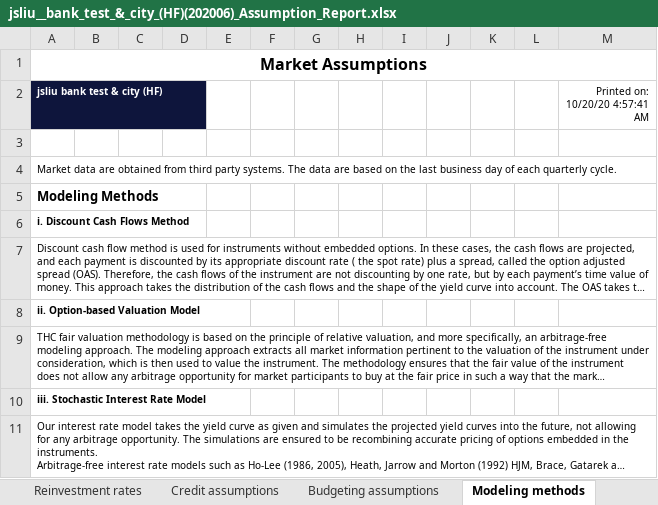
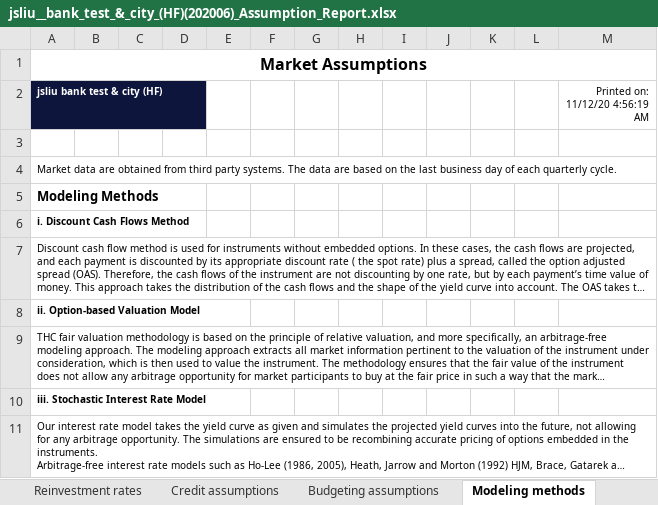
Before and after one commit to jasenliu/AutoTHCN, an Excel workbook: lib/report/benchmark_report/web14/exl/202006/jsliu__bank_test_&_city_(HF)(202006)_Assumption_Report.xlsx, sheet Modeling methods, drawn as a sheet; long unchanged cells end in …; values as stored, in another font and other column widths than the file's, no borders; the diff names each change by its address in the sheet, - before the commit and + after, or states it on an @@ line.

```diff
--- a/lib/report/benchmark_report/web14/exl/202006/jsliu__bank_test_&_city_(HF)(202006)_Assumption_Report.xlsx (sheet Modeling methods)
+++ b/lib/report/benchmark_report/web14/exl/202006/jsliu__bank_test_&_city_(HF)(202006)_Assumption_Report.xlsx (sheet Modeling methods)
-M2: Printed on: 10/20/20 4:57:41 AM
+M2: Printed on: 11/12/20 4:56:19 AM
```
Also changed, not shown: sheet Discount rates, sheet Prepayment behavior, sheet Credit assumptions, sheet Volatilities, sheet Models and changes, sheet Benchmark curves, 4 more sheets, lib/report/benchmark_report/web14/exl/202006/jsliu__bank_test_&_city_(HF)(202006)-Base_Real_Cash_Flow.xlsx, lib/report/benchmark_report/web14/exl/202006/jsliu__bank_test_&_city_(HF)(202006)_Liquidity_GAP.xlsx, 9 other files.
